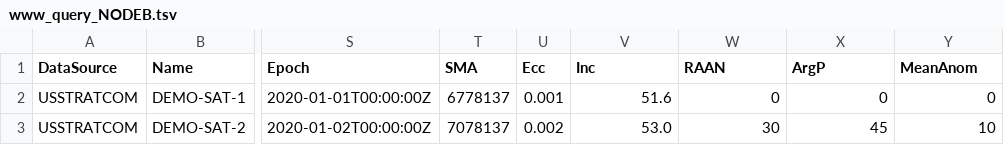
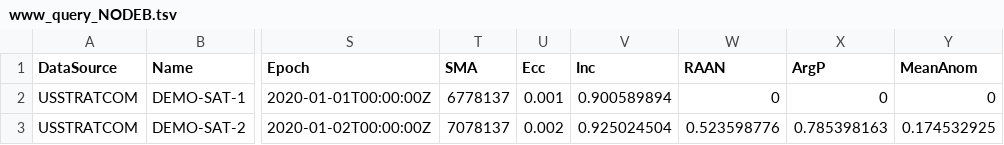
Before and after one commit to paulhugel/AstriaGraph, a TSV file: assets/data/www_query_NODEB.tsv, drawn as a sheet; only a part is shown, gaps mark what is left out; the diff names each change by its address in the sheet, - before the commit and + after, or states it on an @@ line.

Commit message:
AstriaGraph: convert sample orbital angles to radians (Inc, RAAN, ArgP, MeanAnom)

```diff
--- a/assets/data/www_query_NODEB.tsv
+++ b/assets/data/www_query_NODEB.tsv
-V2 (Inc): 51.6
+V2 (Inc): 0.900589894
-V3 (Inc): 53.0
+V3 (Inc): 0.925024504
-W3 (RAAN): 30
+W3 (RAAN): 0.523598776
-X3 (ArgP): 45
+X3 (ArgP): 0.785398163
-Y3 (MeanAnom): 10
+Y3 (MeanAnom): 0.174532925
```
Also changed, not shown: assets/data/www_query_DEB.tsv.
